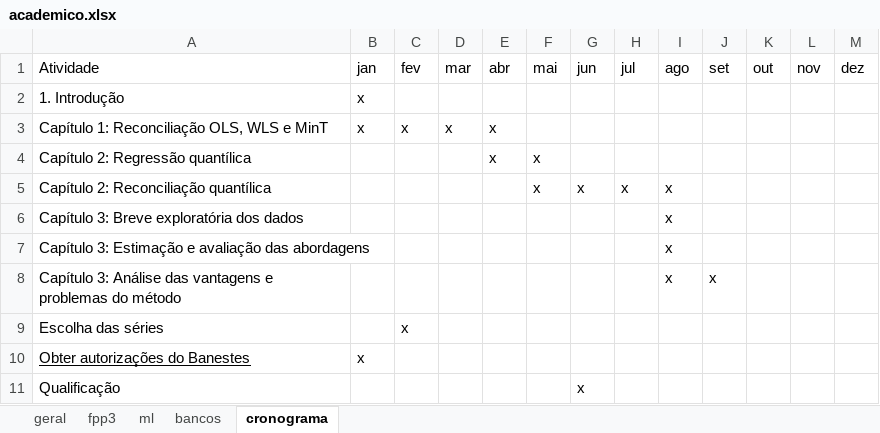
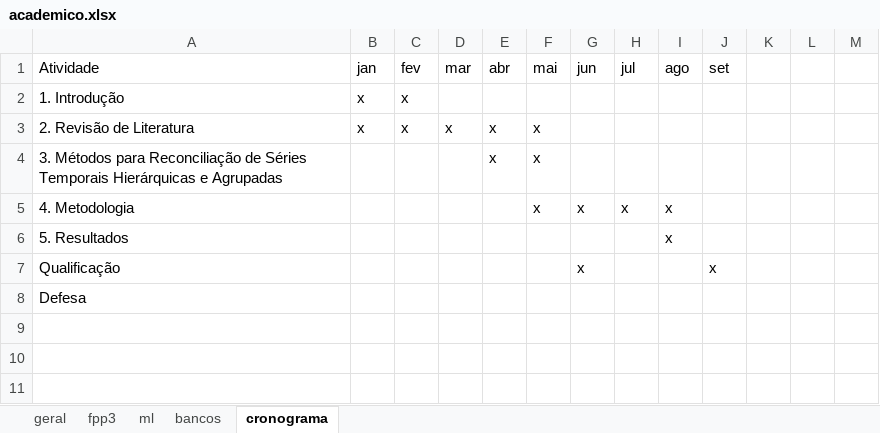
Before and after one commit to albersonmiranda/dissertacao, an Excel workbook: docs/academico.xlsx, sheet cronograma, drawn as a sheet; values as stored, in another font and other column widths than the file's, no borders; removed rows and columns are numbered as before the commit, all else as after; the diff names each change by its address in the sheet, - before the commit and + after, or states it on an @@ line.

Commit message:
projeto para quali

```diff
--- a/docs/academico.xlsx (sheet cronograma)
+++ b/docs/academico.xlsx (sheet cronograma)
-K1: out
+K1: (empty)
-L1: nov
+L1: (empty)
-M1: dez
+M1: (empty)
-C2 (fev): (empty)
+C2 (fev): x
-A3 (Atividade): Capítulo 1: Reconciliação OLS, WLS e MinT
+A3 (Atividade): 2. Revisão de Literatura
-F3 (mai): (empty)
+F3 (mai): x
-A4 (Atividade): Capítulo 2: Regressão quantílica
+A4 (Atividade): 3. Métodos para Reconciliação de Séries Temporais Hierárquicas e Agrupadas
-A5 (Atividade): Capítulo 2: Reconciliação quantílica
+A5 (Atividade): 4. Metodologia
-A6 (Atividade): Capítulo 3: Breve exploratória dos dados
+A6 (Atividade): 5. Resultados
-row 7: Capítulo 3: Estimação e avaliação das abordagens |  |  |  |  |  |  |  | x
-row 8: Capítulo 3: Análise das vantagens e problemas do método |  |  |  |  |  |  |  | x | x
-row 9: Escolha das séries |  | x
-row 10: Obter autorizações do Banestes | x
-J7 (set): (empty)
+J7 (set): x
+row 8: Defesa
```
Also changed, not shown: 2 other files.
